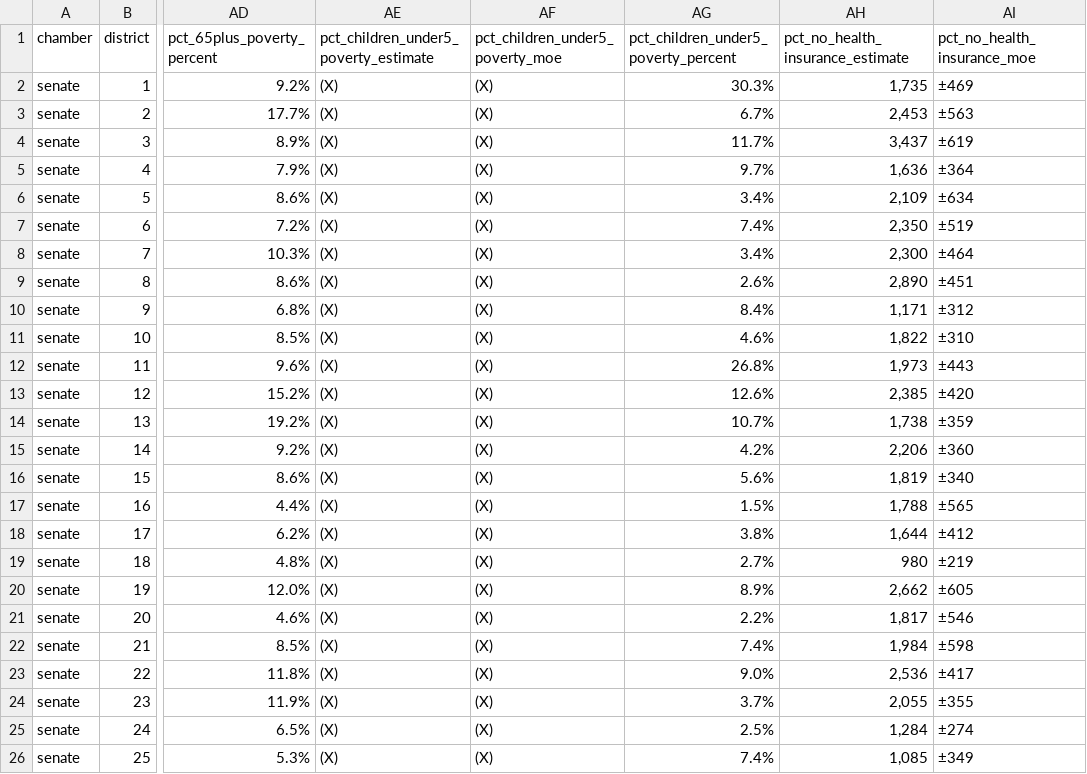
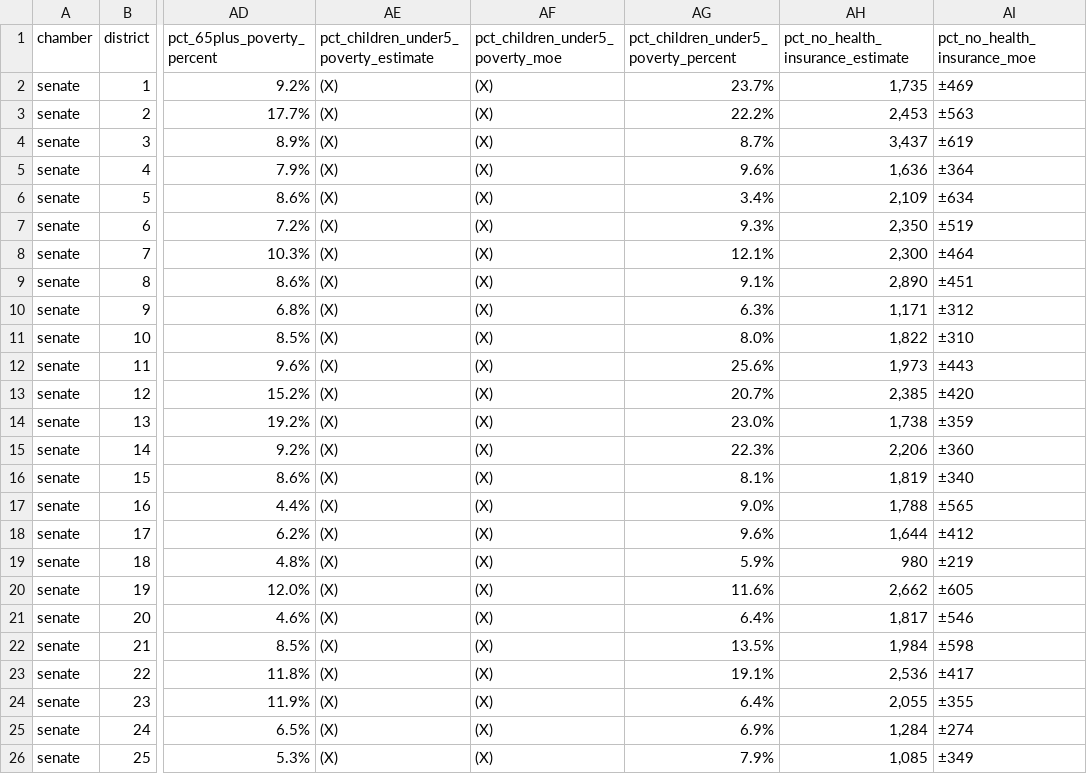
Before and after one commit to DataWorkflows-ai/HAIC2026-KYD-DWAI, a CSV file: data/processed/senate_districts.csv, drawn as a sheet; only a part is shown, gaps mark what is left out; the diff names each change by its address in the sheet, - before the commit and + after, or states it on an @@ line.

```diff
--- a/data/processed/senate_districts.csv
+++ b/data/processed/senate_districts.csv
-AG2: 30.3%
+AG2: 23.7%
-AG3: 6.7%
+AG3: 22.2%
-AG4: 11.7%
+AG4: 8.7%
-AG5: 9.7%
+AG5: 9.6%
-AG7: 7.4%
+AG7: 9.3%
-AG8: 3.4%
+AG8: 12.1%
-AG9: 2.6%
+AG9: 9.1%
-AG10: 8.4%
+AG10: 6.3%
-AG11: 4.6%
+AG11: 8.0%
-AG12: 26.8%
+AG12: 25.6%
-AG13: 12.6%
+AG13: 20.7%
-AG14: 10.7%
+AG14: 23.0%
-AG15: 4.2%
+AG15: 22.3%
-AG16: 5.6%
+AG16: 8.1%
-AG17: 1.5%
+AG17: 9.0%
-AG18: 3.8%
+AG18: 9.6%
-AG19: 2.7%
+AG19: 5.9%
-AG20: 8.9%
+AG20: 11.6%
-AG21: 2.2%
+AG21: 6.4%
-AG22: 7.4%
+AG22: 13.5%
-AG23: 9.0%
+AG23: 19.1%
-AG24: 3.7%
+AG24: 6.4%
-AG25: 2.5%
+AG25: 6.9%
-AG26: 7.4%
+AG26: 7.9%
```
Also changed, not shown: data/processed/house_districts.csv, 4 other files.
